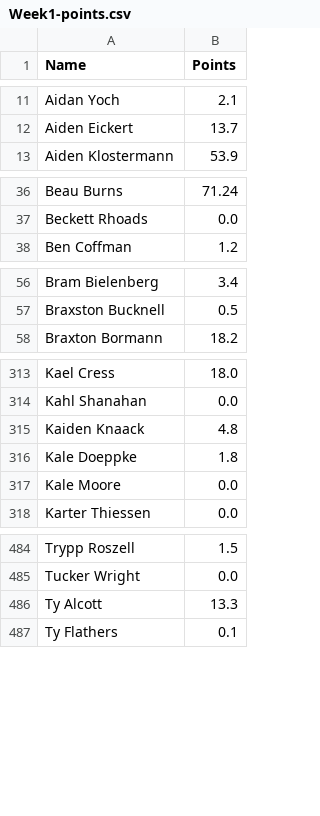
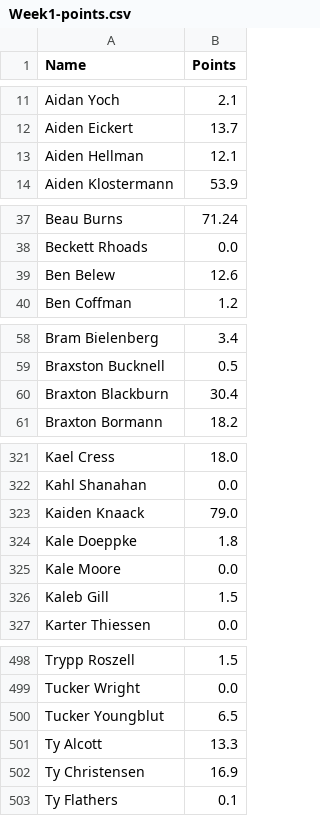
Before and after one commit to Fwiy27/8Man, a CSV file: data/Week1-points.csv, drawn as a sheet; only a part is shown, gaps mark what is left out; the diff covers the shown part only.

```diff
--- a/data/Week1-points.csv
+++ b/data/Week1-points.csv
@@ -12,2 +12,3 @@ Aidan Yoch,2.1
 Aiden Eickert,13.7
+Aiden Hellman,12.1
 Aiden Klostermann,53.9
@@ -37,2 +38,3 @@ Beau Burns,71.24
 Beckett Rhoads,0.0
+Ben Belew,12.6
 Ben Coffman,1.2
@@ -57,2 +59,3 @@ Bram Bielenberg,3.4
 Braxston Bucknell,0.5
+Braxton Blackburn,30.4
 Braxton Bormann,18.2
@@ -314,5 +322,6 @@ Kael Cress,18.0
 Kahl Shanahan,0.0
-Kaiden Knaack,4.8
+Kaiden Knaack,79.0
 Kale Doeppke,1.8
 Kale Moore,0.0
+Kaleb Gill,1.5
 Karter Thiessen,0.0
@@ -485,3 +499,5 @@ Trypp Roszell,1.5
 Tucker Wright,0.0
+Tucker Youngblut,6.5
 Ty Alcott,13.3
+Ty Christensen,16.9
 Ty Flathers,0.1
```
Also changed, not shown: 10 added rows and 2 edited cells elsewhere in this file, data/Week1-points-ps.csv, data/Week1-rushing.csv, 1 other file.
